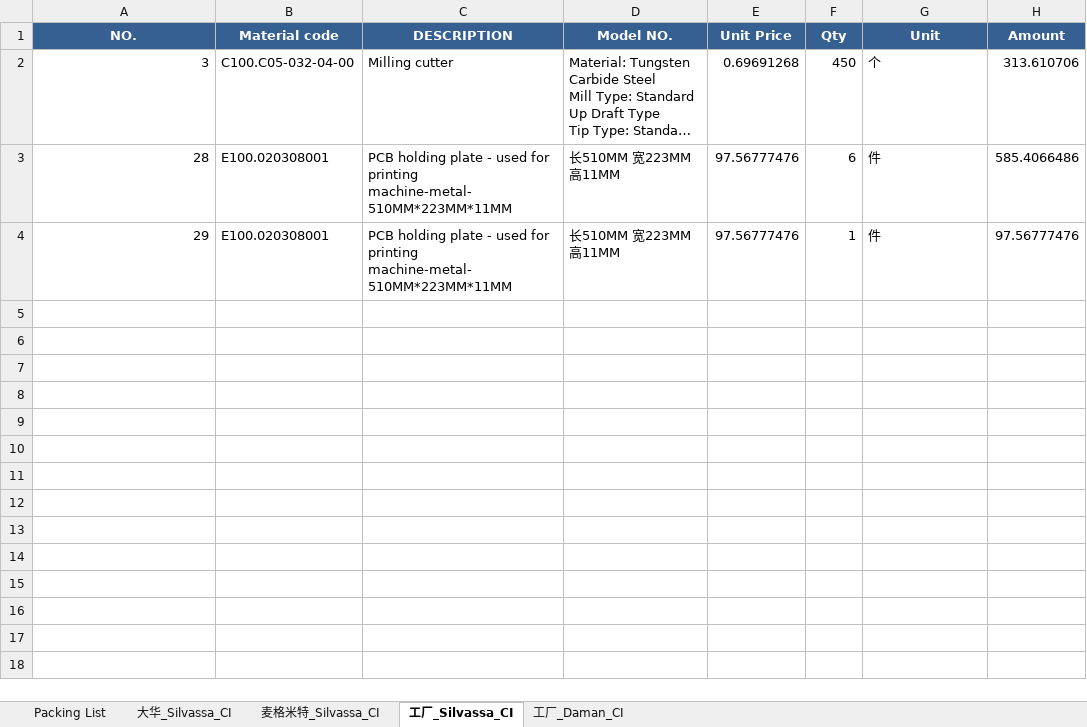
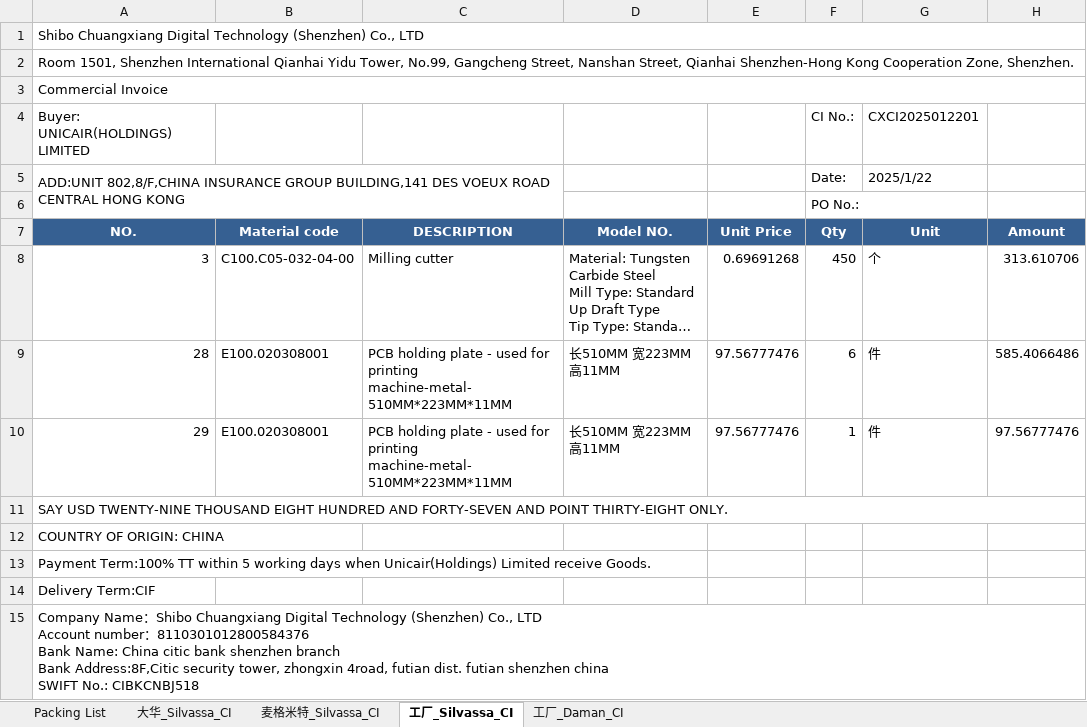
Before and after one commit to anlaganlag/export_reimport, an Excel workbook: outputs/reimport_invoice.xlsx, sheet 工厂_Silvassa_CI, drawn as a sheet; long unchanged cells end in …; values as stored, in another font and other column widths than the file's, no borders; ↵ is a line break in a cell; the diff names each change by its address in the sheet, - before the commit and + after, or states it on an @@ line.

```diff
--- a/outputs/reimport_invoice.xlsx (sheet 工厂_Silvassa_CI)
+++ b/outputs/reimport_invoice.xlsx (sheet 工厂_Silvassa_CI)
+row 1: Shibo Chuangxiang Digital Technology (Shenzhen) Co., LTD
+row 2: Room 1501, Shenzhen International Qianhai Yidu Tower, No.99, Gangcheng Street, Nanshan Street, Qianhai Shenzhen-Hong Kong Cooperation Zone, Shenzhen.
+row 3: Commercial Invoice
+row 4: Buyer: UNICAIR(HOLDINGS) LIMITED |  |  |  |  | CI No.: | CXCI2025012201
+row 5: ADD:UNIT 802,8/F,CHINA INSURANCE GROUP BUILDING,141 DES VOEUX ROAD CENTRAL HONG KONG |  |  |  |  | Date: | 2025/1/22
+row 6:  |  |  |  |  | PO No.:
+row 11: SAY USD TWENTY-NINE THOUSAND EIGHT HUNDRED AND FORTY-SEVEN AND POINT THIRTY-EIGHT ONLY.
+row 12: COUNTRY OF ORIGIN: CHINA
+row 13: Payment Term:100% TT within 5 working days when Unicair(Holdings) Limited receive Goods.
+row 14: Delivery Term:CIF
+row 15: Company Name：Shibo Chuangxiang Digital Technology (Shenzhen) Co., LTD ↵ Account number：8110301012800584376 ↵ Bank Name: China citic bank shenzhen branch ↵ Bank Address:8F,Citic security tower, zhongxin 4road, futian dist. futian shenzhen china ↵ SWIFT No.: CIBKCNBJ518
```
Also changed, not shown: sheet Packing List, sheet 大华_Silvassa_CI, sheet 麦格米特_Silvassa_CI, sheet 工厂_Daman_CI, outputs/cif_original_invoice.xlsx, outputs/export_invoice.xlsx, 10 other files.
